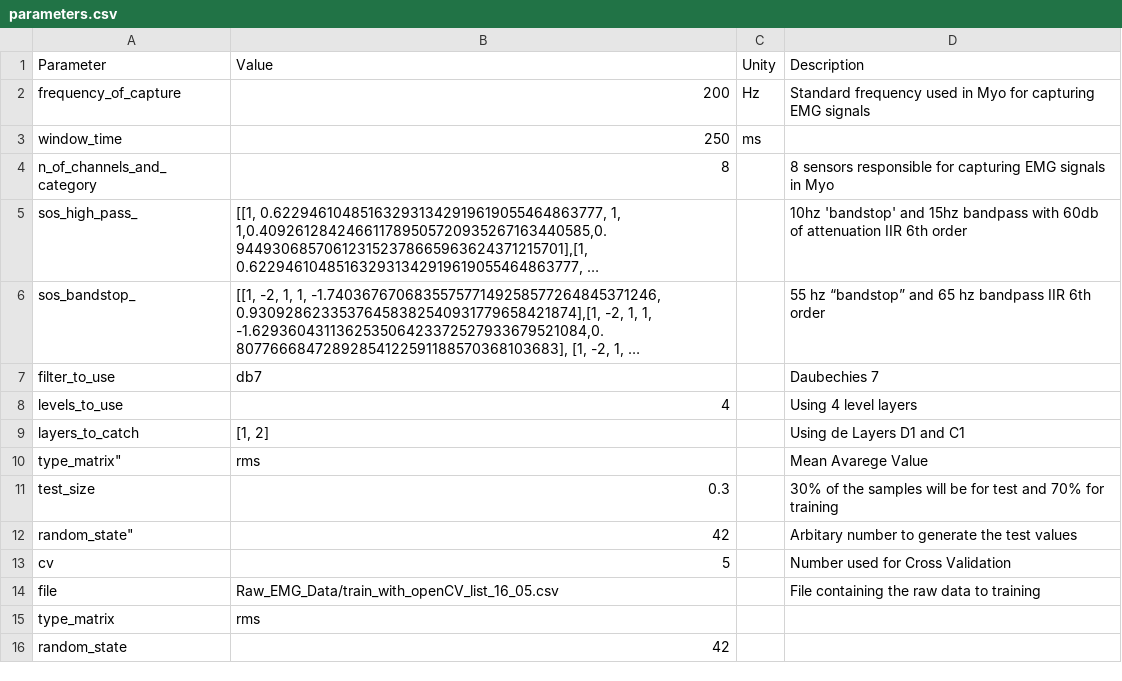
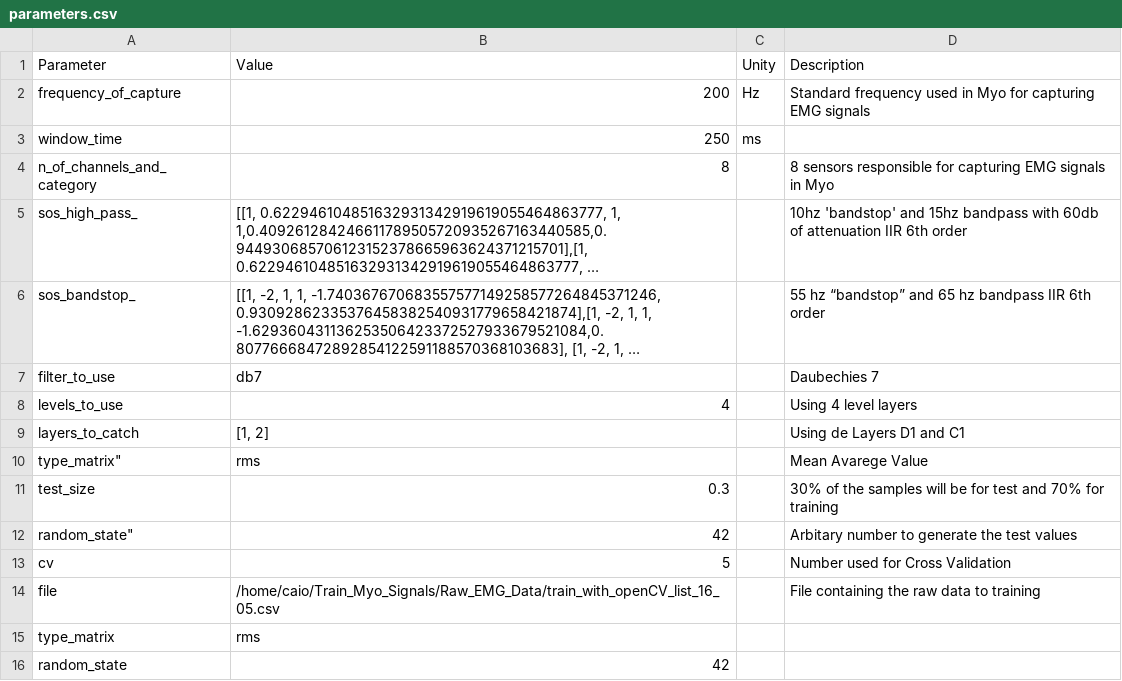
Before and after one commit to Calima94/Train_Myo_Signals, a CSV file: Parameters/parameters.csv, drawn as a sheet; long unchanged cells end in ….

Commit message:
param_

```diff
--- a/Parameters/parameters.csv
+++ b/Parameters/parameters.csv
@@ -13,3 +13,3 @@ test_size,0.3,,30% of the samples will be for test and 70% for training
 cv,5,,Number used for Cross Validation
-file,Raw_EMG_Data/train_with_openCV_list_16_05.csv,,File containing the raw data to training
+file,/home/caio/Train_Myo_Signals/Raw_EMG_Data/train_with_openCV_list_16_05.csv,,File containing the raw data to training
 type_matrix,rms,,
```
Also changed, not shown: M_Class_Data/training_matrix_csv_m_class.csv, 8 other files.
